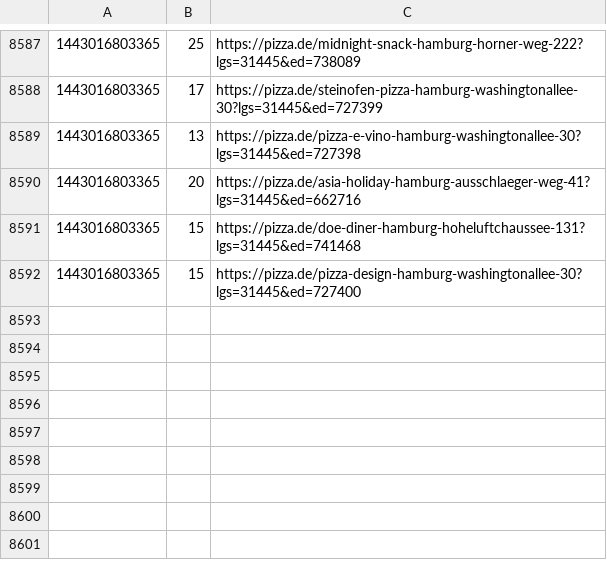
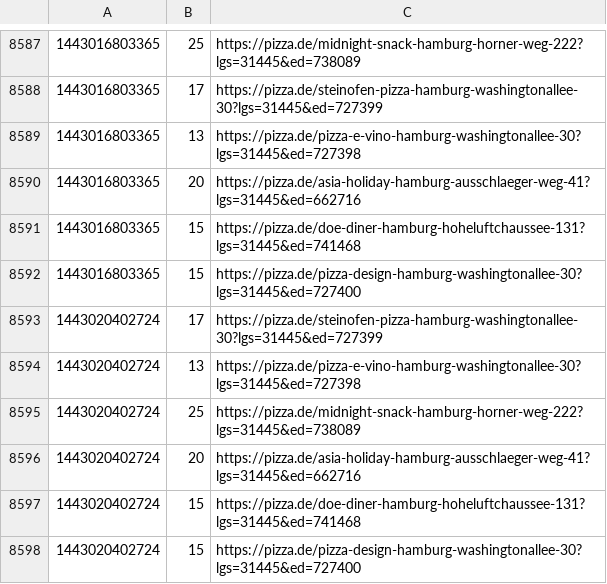
Before and after one commit to pizzadealer/data, a CSV file: 20539_rothenburgsort.csv, drawn as a sheet; only a part is shown, gaps mark what is left out; the diff names each change by its address in the sheet, - before the commit and + after, or states it on an @@ line.

Commit message:
New Data

```diff
--- a/20539_rothenburgsort.csv
+++ b/20539_rothenburgsort.csv
+row 8593: 1443020402724 | 17 | https://pizza.de/steinofen-pizza-hamburg-washingtonallee-30?lgs=31445&ed=727399
+row 8594: 1443020402724 | 13 | https://pizza.de/pizza-e-vino-hamburg-washingtonallee-30?lgs=31445&ed=727398
+row 8595: 1443020402724 | 25 | https://pizza.de/midnight-snack-hamburg-horner-weg-222?lgs=31445&ed=738089
+row 8596: 1443020402724 | 20 | https://pizza.de/asia-holiday-hamburg-ausschlaeger-weg-41?lgs=31445&ed=662716
+row 8597: 1443020402724 | 15 | https://pizza.de/doe-diner-hamburg-hoheluftchaussee-131?lgs=31445&ed=741468
+row 8598: 1443020402724 | 15 | https://pizza.de/pizza-design-hamburg-washingtonallee-30?lgs=31445&ed=727400
```
Also changed, not shown: 20355_st_pauli.csv.
